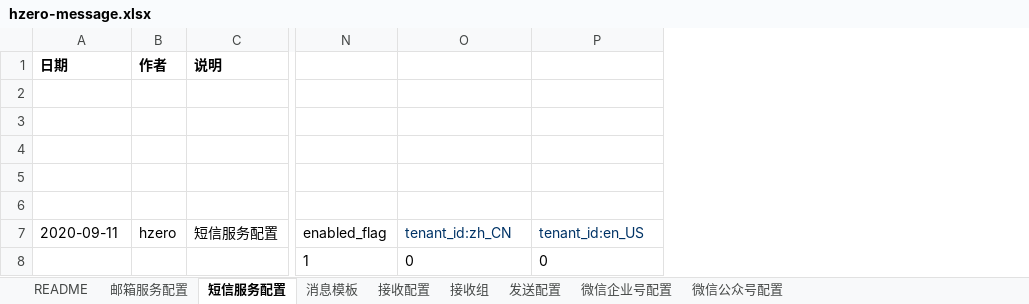
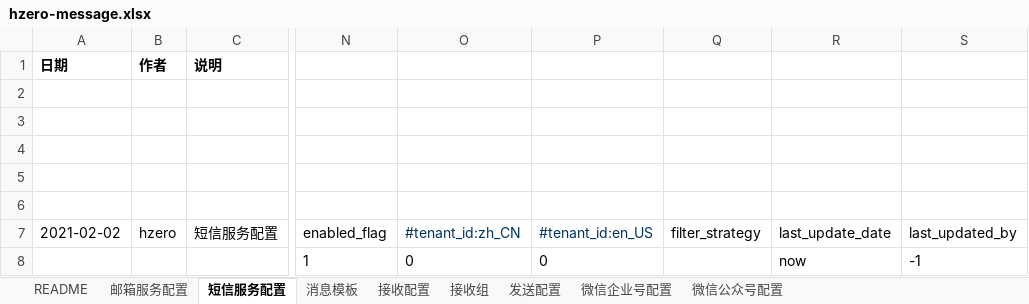
Before and after one commit to open-hand/choerodon-message, an Excel workbook: src/main/resources/script/db/init-data/hzero_message/hzero_message/hzero-message.xlsx, sheet 短信服务配置, drawn as a sheet; only a part is shown, gaps mark what is left out; values as stored, in another font and other column widths than the file's, no borders; the diff names each change by its address in the sheet, - before the commit and + after, or states it on an @@ line.

```diff
--- a/src/main/resources/script/db/init-data/hzero_message/hzero_message/hzero-message.xlsx (sheet 短信服务配置)
+++ b/src/main/resources/script/db/init-data/hzero_message/hzero_message/hzero-message.xlsx (sheet 短信服务配置)
+column Q (filter_strategy), empty
+column R (last_update_date), row 8: now
+column S (last_updated_by), row 8: -1
-A7: 2020-09-11
+A7: 2021-02-02
-O7: tenant_id:zh_CN
+O7: #tenant_id:zh_CN
-P7: tenant_id:en_US
+P7: #tenant_id:en_US
```
Also changed, not shown: sheet 发送配置, sheet 消息模板, sheet 微信公众号配置, sheet 微信企业号配置, sheet 邮箱服务配置, sheet 接收配置, 1 more sheet, 21 other files.
